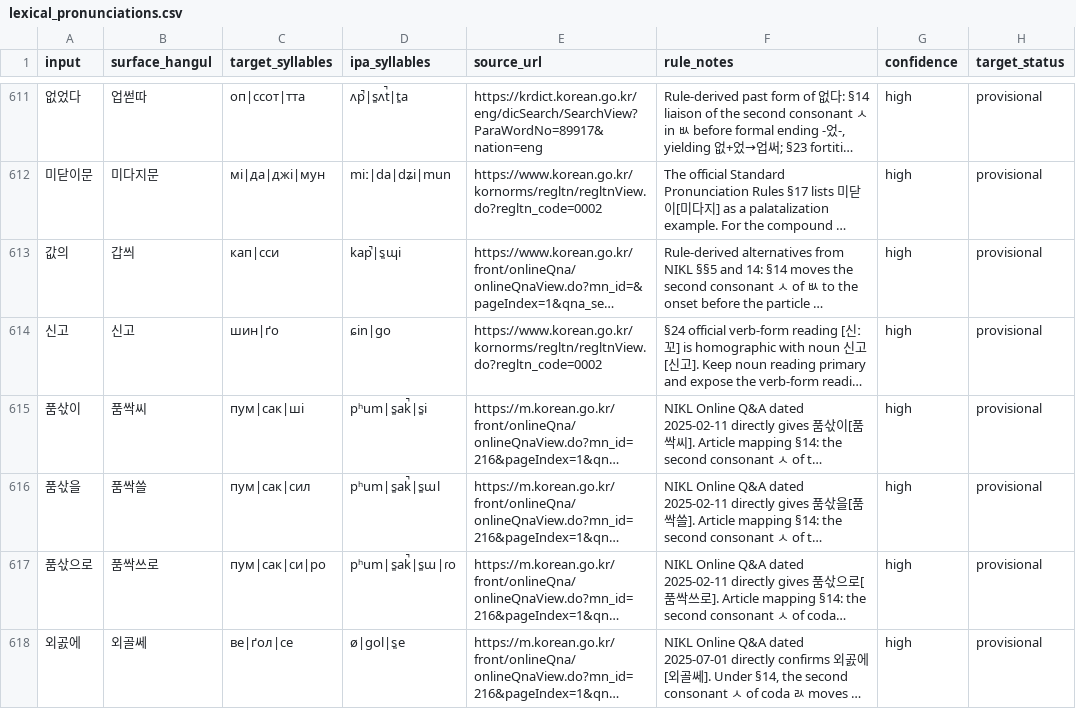
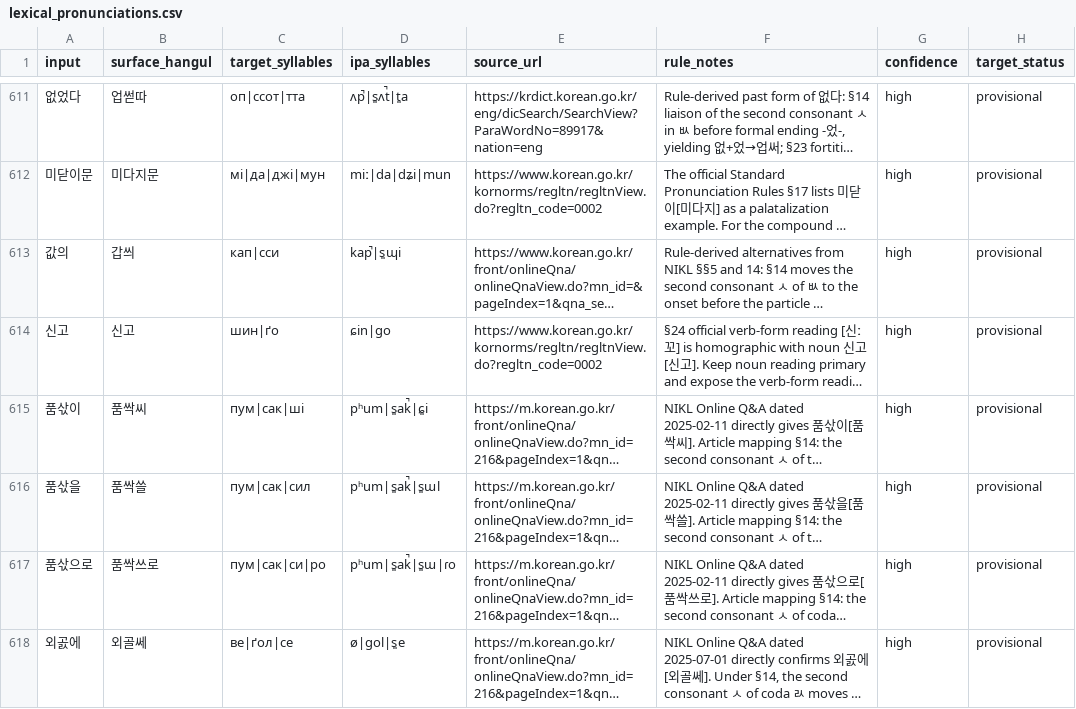
Before and after one commit to ClippyFirst/Korean-Ukrainian-Phonetic-System, a CSV file: data/korean/lexical_pronunciations.csv, drawn as a sheet; only a part is shown, gaps mark what is left out; long unchanged cells end in …; the diff names each change by its address in the sheet, - before the commit and + after, or states it on an @@ line.

Commit message:
fix: reflect alveolo-palatal fortis sibilant in 품삯이 IPA

```diff
--- a/data/korean/lexical_pronunciations.csv
+++ b/data/korean/lexical_pronunciations.csv
-D615 (ipa_syllables): pʰum|s͈ak̚|s͈i
+D615 (ipa_syllables): pʰum|s͈ak̚|ɕ͈i
```
